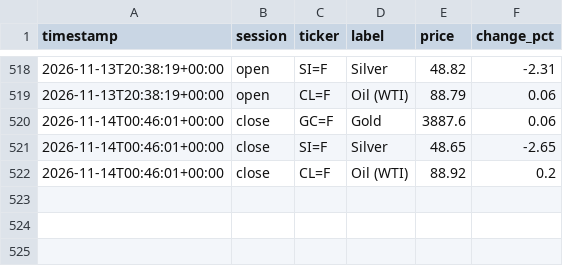
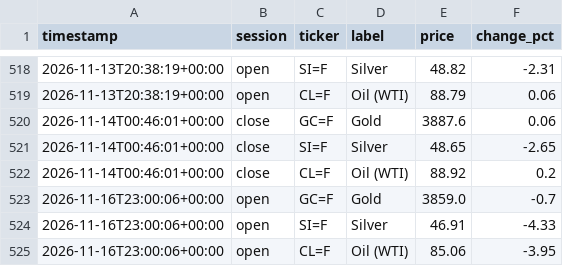
Before and after one commit to ericustayev-dot/Thecolorgreen, a CSV file: commodities_history.csv, drawn as a sheet; only a part is shown, gaps mark what is left out.

```diff
--- a/commodities_history.csv
+++ b/commodities_history.csv
@@ -522 +522,4 @@ timestamp,session,ticker,label,price,change_pct
 2026-11-14T00:46:01+00:00,close,CL=F,Oil (WTI),88.92,0.2
+2026-11-16T23:00:06+00:00,open,GC=F,Gold,3859.0,-0.7
+2026-11-16T23:00:06+00:00,open,SI=F,Silver,46.91,-4.33
+2026-11-16T23:00:06+00:00,open,CL=F,Oil (WTI),85.06,-3.95
```
Also changed, not shown: history.csv, world_news_log.csv, 1 other file.
